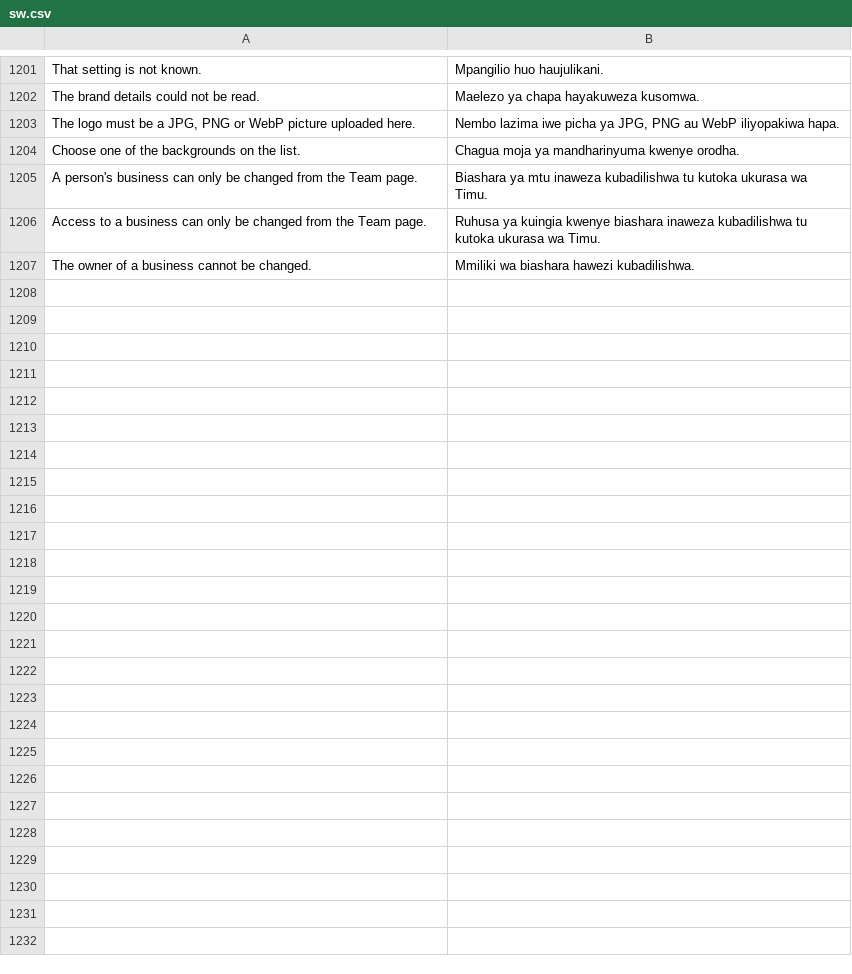
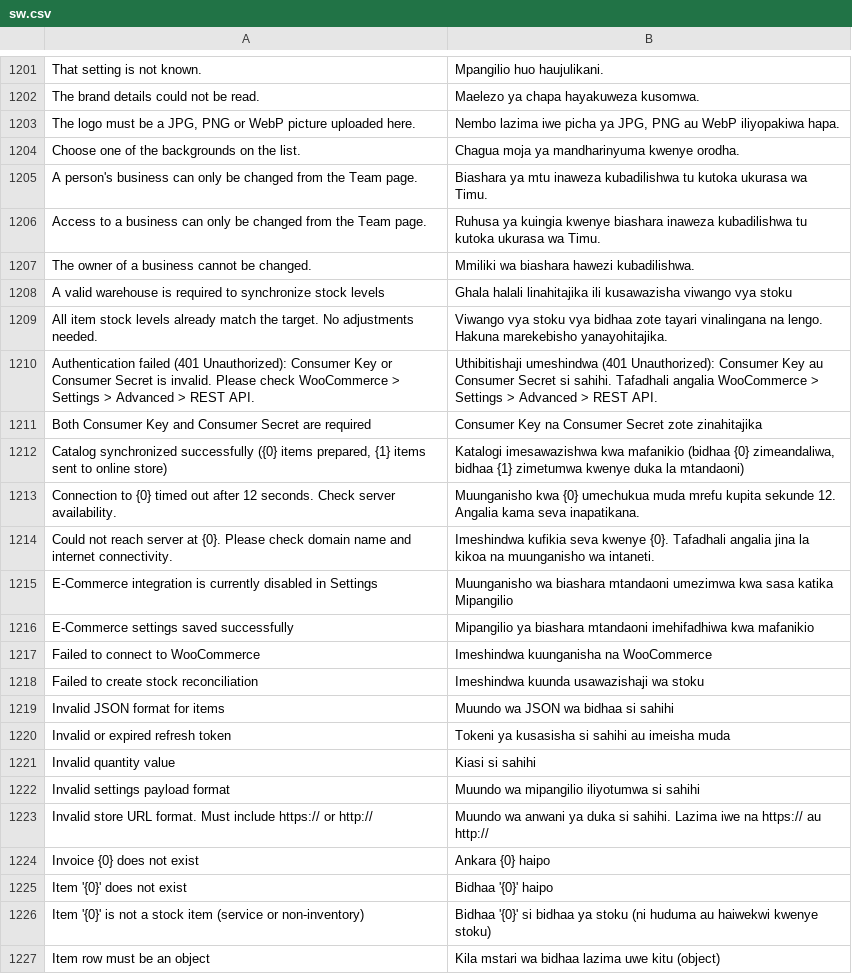
Before and after one commit to MurzakTech/Murzak-PoS-Backend, a CSV file: murzak_pos/translations/sw.csv, drawn as a sheet; only a part is shown, gaps mark what is left out; the diff covers the shown part only; the diff names each change by its address in the sheet, - before the commit and + after, or states it on an @@ line.

```diff
--- a/murzak_pos/translations/sw.csv
+++ b/murzak_pos/translations/sw.csv
+row 1208: A valid warehouse is required to synchronize stock levels | Ghala halali linahitajika ili kusawazisha viwango vya stoku
+row 1209: All item stock levels already match the target. No adjustments needed. | Viwango vya stoku vya bidhaa zote tayari vinalingana na lengo. Hakuna marekebisho yanayohitajika.
+row 1210: Authentication failed (401 Unauthorized): Consumer Key or Consumer Secret is invalid. Please check WooCommerce > Settings > Advanced > REST API. | Uthibitishaji umeshindwa (401 Unauthorized): Consumer Key au Consumer Secret si sahihi. Tafadhali angalia WooCommerce > Settings > Advanced > REST API.
+row 1211: Both Consumer Key and Consumer Secret are required | Consumer Key na Consumer Secret zote zinahitajika
+row 1212: Catalog synchronized successfully ({0} items prepared, {1} items sent to online store) | Katalogi imesawazishwa kwa mafanikio (bidhaa {0} zimeandaliwa, bidhaa {1} zimetumwa kwenye duka la mtandaoni)
+row 1213: Connection to {0} timed out after 12 seconds. Check server availability. | Muunganisho kwa {0} umechukua muda mrefu kupita sekunde 12. Angalia kama seva inapatikana.
+row 1214: Could not reach server at {0}. Please check domain name and internet connectivity. | Imeshindwa kufikia seva kwenye {0}. Tafadhali angalia jina la kikoa na muunganisho wa intaneti.
+row 1215: E-Commerce integration is currently disabled in Settings | Muunganisho wa biashara mtandaoni umezimwa kwa sasa katika Mipangilio
+row 1216: E-Commerce settings saved successfully | Mipangilio ya biashara mtandaoni imehifadhiwa kwa mafanikio
+row 1217: Failed to connect to WooCommerce | Imeshindwa kuunganisha na WooCommerce
+row 1218: Failed to create stock reconciliation | Imeshindwa kuunda usawazishaji wa stoku
+row 1219: Invalid JSON format for items | Muundo wa JSON wa bidhaa si sahihi
+row 1220: Invalid or expired refresh token | Tokeni ya kusasisha si sahihi au imeisha muda
+row 1221: Invalid quantity value | Kiasi si sahihi
+row 1222: Invalid settings payload format | Muundo wa mipangilio iliyotumwa si sahihi
+row 1223: Invalid store URL format. Must include https:// or http:// | Muundo wa anwani ya duka si sahihi. Lazima iwe na https:// au http://
+row 1224: Invoice {0} does not exist | Ankara {0} haipo
+row 1225: Item '{0}' does not exist | Bidhaa '{0}' haipo
+row 1226: Item '{0}' is not a stock item (service or non-inventory) | Bidhaa '{0}' si bidhaa ya stoku (ni huduma au haiwekwi kwenye stoku)
+row 1227: Item row must be an object | Kila mstari wa bidhaa lazima uwe kitu (object)
```
Also changed, not shown: 12 added rows elsewhere in this file, 9 other files.
